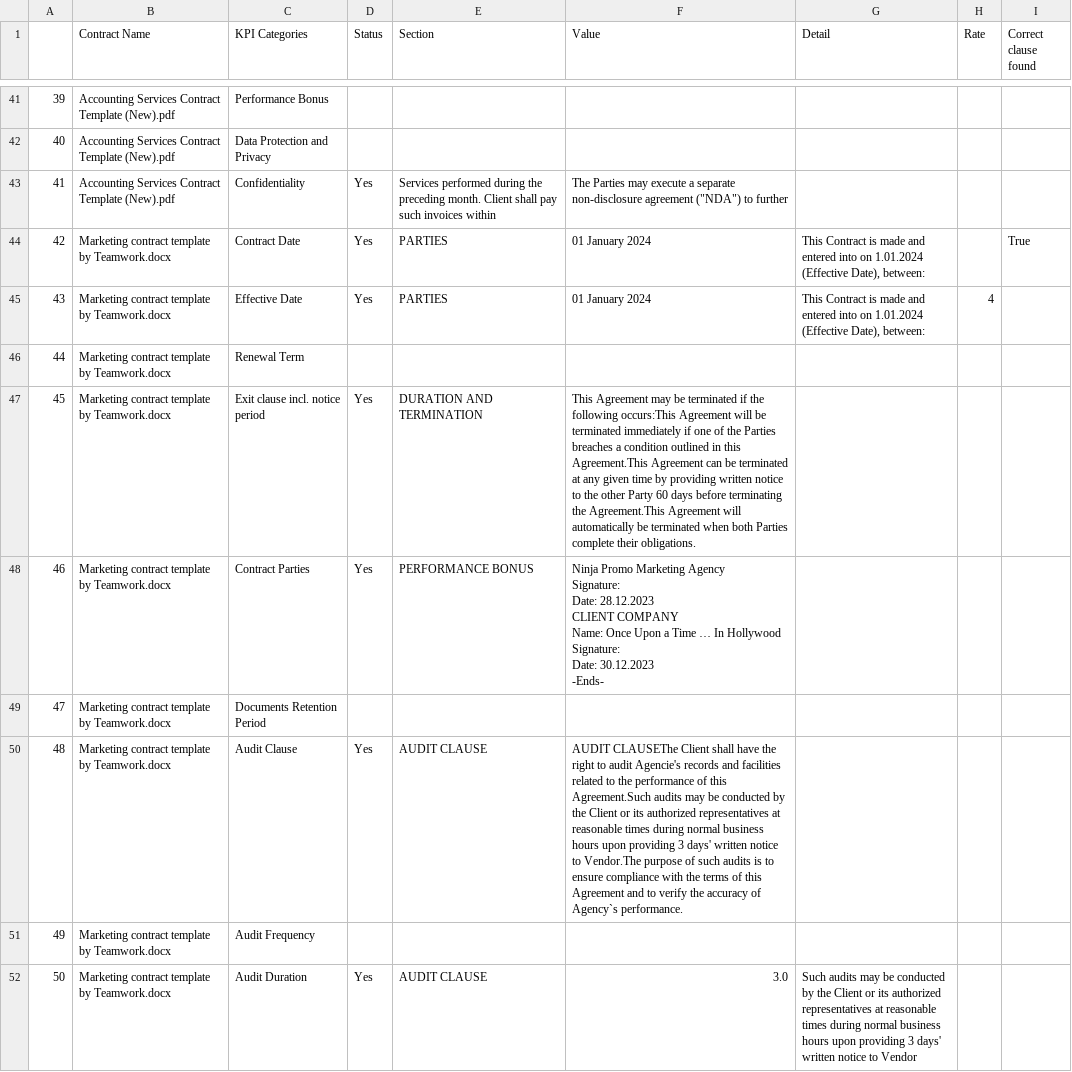
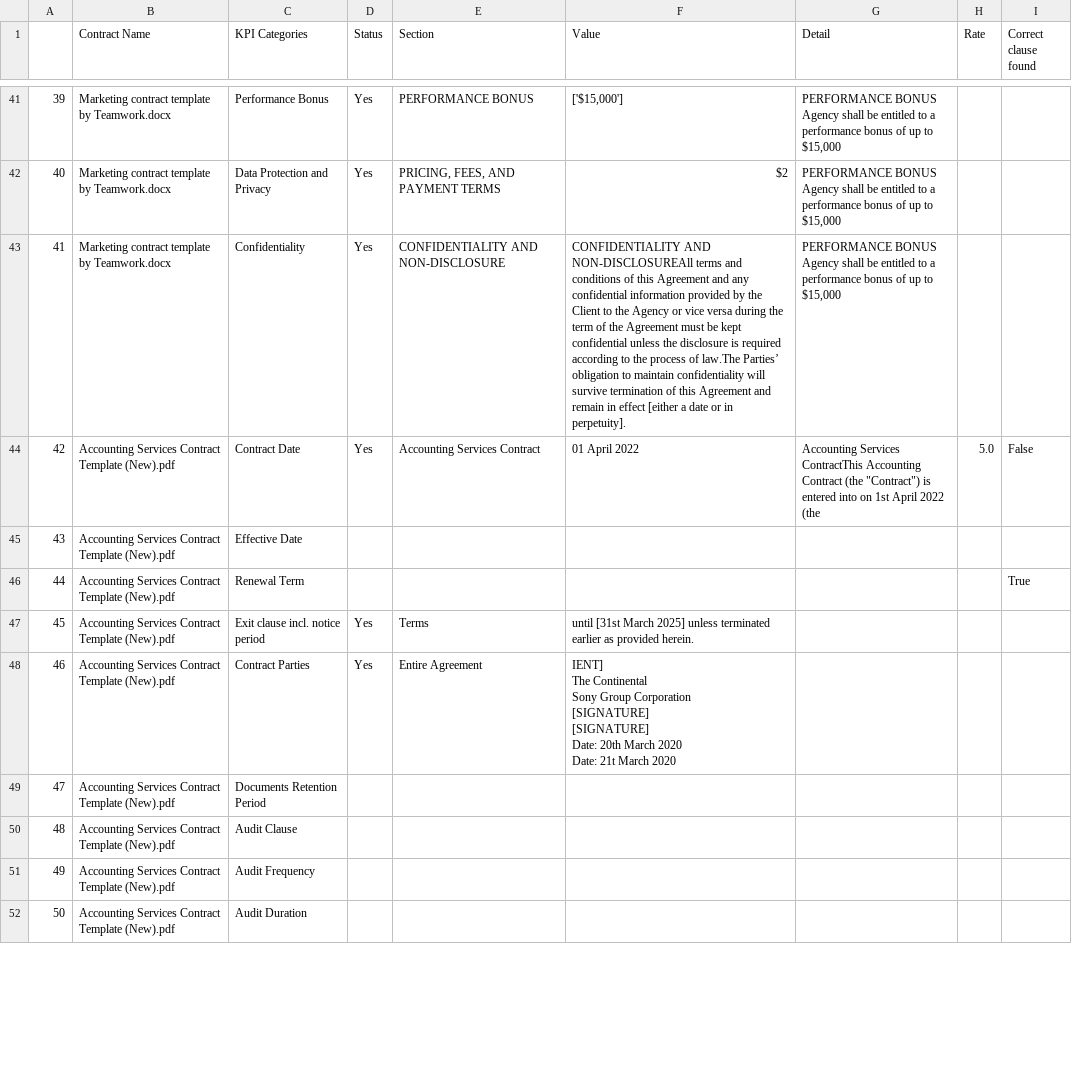
Before and after one commit to trannam710/codeShareRepo, a CSV file: data/contractKPI.csv, drawn as a sheet; only a part is shown, gaps mark what is left out; ↵ is a line break in a cell; the diff covers the shown part only; the diff names each change by its address in the sheet, - before the commit and + after, or states it on an @@ line.

```diff
--- a/data/contractKPI.csv
+++ b/data/contractKPI.csv
-B41:B43 (Contract Name): Accounting Services Contract Template (New).pdf
+B41:B43 (Contract Name): Marketing contract template by Teamwork.docx
-D41:D42 (Status): (empty)
+D41:D42 (Status): Yes
-E41 (Section): (empty)
+E41 (Section): PERFORMANCE BONUS
-F41 (Value): (empty)
+F41 (Value): ['$15,000']
-G41:G43 (Detail): (empty)
+G41:G43 (Detail): PERFORMANCE BONUS ↵ Agency shall be entitled to a performance bonus of up to $15,000
-E42 (Section): (empty)
+E42 (Section): PRICING, FEES, AND PAYMENT TERMS
-F42 (Value): (empty)
+F42 (Value): $2
-E43 (Section): Services performed during the preceding month. Client shall pay such invoices within
+E43 (Section): CONFIDENTIALITY AND NON-DISCLOSURE
-F43 (Value): The Parties may execute a separate non-disclosure agreement ("NDA") to further
+F43 (Value): CONFIDENTIALITY AND NON-DISCLOSUREAll terms and conditions of this Agreement and any confidential information provided by the Client to the Agency or vice versa during the term of the Agreement must be kept confidential unless the disclosure is required according to the process of law.The Parties’ obligation to maintain confidentiality will survive termination of this Agreement and remain in effect [either a date or in perpetuity].
-B44:B52 (Contract Name): Marketing contract template by Teamwork.docx
+B44:B52 (Contract Name): Accounting Services Contract Template (New).pdf
-E44 (Section): PARTIES
+E44 (Section): Accounting Services Contract
-F44 (Value): 01 January 2024
+F44 (Value): 01 April 2022
-G44 (Detail): This Contract is made and entered into on 1.01.2024 (Effective Date), between:
+G44 (Detail): Accounting Services ContractThis Accounting Contract (the "Contract") is entered into on 1st April 2022 (the
-H44 (Rate): (empty)
+H44 (Rate): 5.0
-I44 (Correct clause found): True
+I44 (Correct clause found): False
-D45 (Status): Yes
+D45 (Status): (empty)
-E45 (Section): PARTIES
+E45 (Section): (empty)
-F45 (Value): 01 January 2024
+F45 (Value): (empty)
-G45 (Detail): This Contract is made and entered into on 1.01.2024 (Effective Date), between:
+G45 (Detail): (empty)
-H45 (Rate): 4
+H45 (Rate): (empty)
-I46 (Correct clause found): (empty)
+I46 (Correct clause found): True
-E47 (Section): DURATION AND TERMINATION
+E47 (Section): Terms
-F47 (Value): This Agreement may be terminated if the following occurs:This Agreement will be terminated immediately if one of the Parties breaches a condition outlined in this Agreement.This Agreement can be terminated at any given time by providing written notice to the other Party 60 days before terminating the Agreement.This Agreement will automatically be terminated when both Parties complete their obligations.
+F47 (Value): until [31st March 2025] unless terminated earlier as provided herein.
-E48 (Section): PERFORMANCE BONUS
+E48 (Section): Entire Agreement
-F48 (Value): Ninja Promo Marketing Agency ↵ Signature: ↵ Date: 28.12.2023 ↵ CLIENT COMPANY ↵ Name: Once Upon a Time … In Hollywood ↵ Signature: ↵ Date: 30.12.2023 ↵ -Ends-
+F48 (Value): IENT] ↵ The Continental ↵ Sony Group Corporation ↵ [SIGNATURE] ↵ [SIGNATURE] ↵ Date: 20th March 2020 ↵ Date: 21t March 2020
-D50 (Status): Yes
+D50 (Status): (empty)
-E50 (Section): AUDIT CLAUSE
+E50 (Section): (empty)
-F50 (Value): AUDIT CLAUSEThe Client shall have the right to audit Agencie's records and facilities related to the performance of this Agreement.Such audits may be conducted by the Client or its authorized representatives at reasonable times during normal business hours upon providing 3 days' written notice to Vendor.The purpose of such audits is to ensure compliance with the terms of this Agreement and to verify the accuracy of Agency`s performance.
+F50 (Value): (empty)
-D52 (Status): Yes
+D52 (Status): (empty)
-E52 (Section): AUDIT CLAUSE
+E52 (Section): (empty)
-F52 (Value): 3.0
+F52 (Value): (empty)
-G52 (Detail): Such audits may be conducted by the Client or its authorized representatives at reasonable times during normal business hours upon providing 3 days' written notice to Vendor
+G52 (Detail): (empty)
```
Also changed, not shown: 84 edited cells elsewhere in this file.
